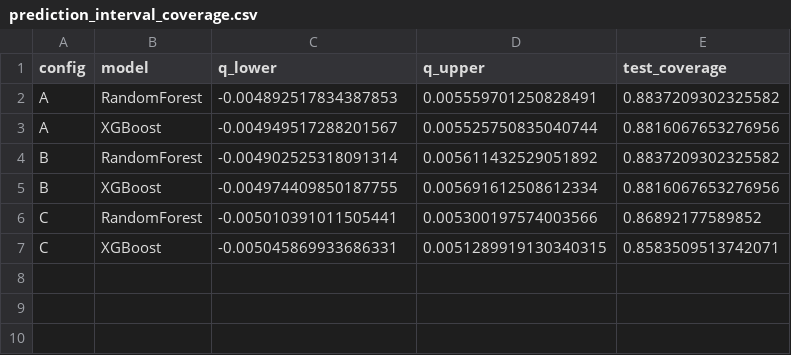
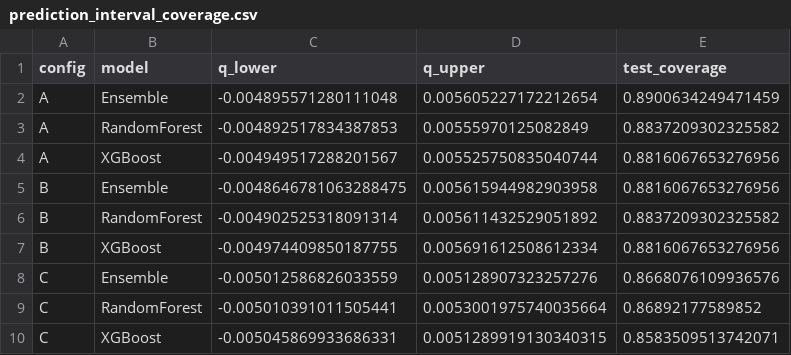
Before and after one commit to rezqeyyy/ihsg-backend, a CSV file: artifacts/reports/prediction_interval_coverage.csv, drawn as a sheet.

```diff
--- a/artifacts/reports/prediction_interval_coverage.csv
+++ b/artifacts/reports/prediction_interval_coverage.csv
@@ -1,7 +1,10 @@
 config,model,q_lower,q_upper,test_coverage
-A,RandomForest,-0.004892517834387853,0.005559701250828491,0.8837209302325582
+A,Ensemble,-0.004895571280111048,0.005605227172212654,0.8900634249471459
+A,RandomForest,-0.004892517834387853,0.00555970125082849,0.8837209302325582
 A,XGBoost,-0.004949517288201567,0.005525750835040744,0.8816067653276956
+B,Ensemble,-0.0048646781063288475,0.005615944982903958,0.8816067653276956
 B,RandomForest,-0.004902525318091314,0.005611432529051892,0.8837209302325582
 B,XGBoost,-0.004974409850187755,0.005691612508612334,0.8816067653276956
-C,RandomForest,-0.005010391011505441,0.005300197574003566,0.86892177589852
+C,Ensemble,-0.005012586826033559,0.005128907323257276,0.8668076109936576
+C,RandomForest,-0.005010391011505441,0.0053001975740035664,0.86892177589852
 C,XGBoost,-0.005045869933686331,0.0051289919130340315,0.8583509513742071
```
Also changed, not shown: artifacts/reports/diebold_mariano.csv, artifacts/reports/feature_group_importance.csv, 17 other files.
